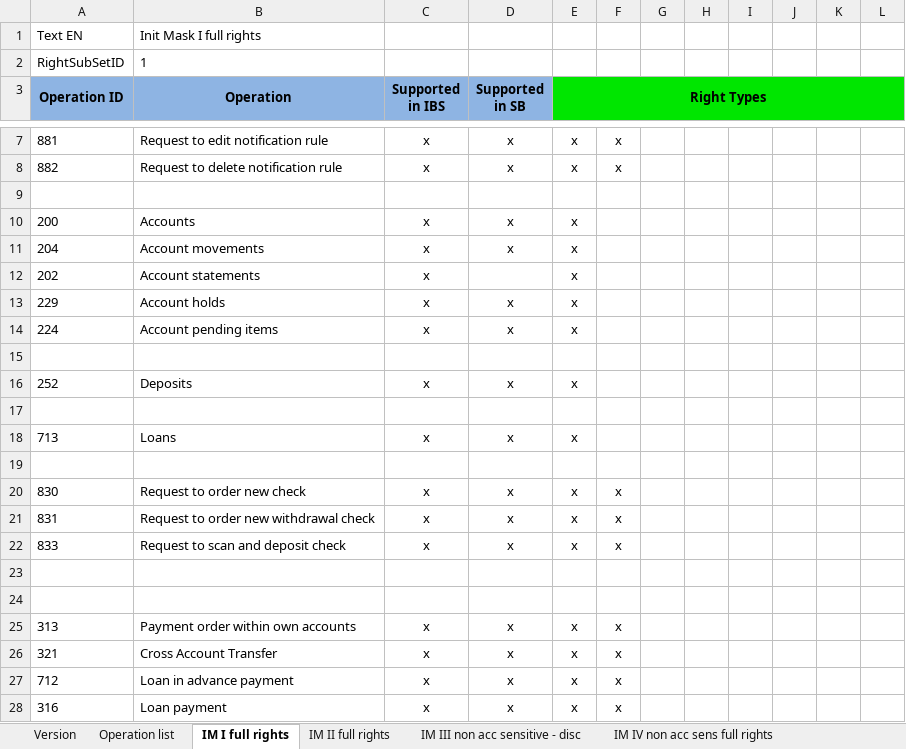
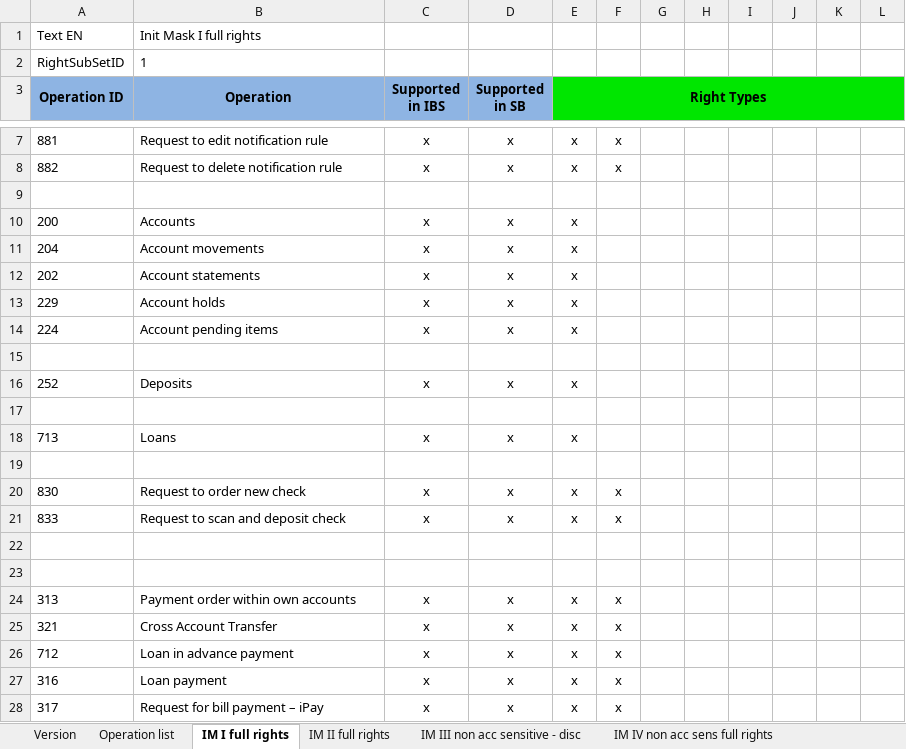
Before and after one commit to nymbusinc/nymbusolbapp, an Excel workbook: banks/inspire/catalog/operation_types_inspire.xlsx, sheet IM I full rights, drawn as a sheet; only a part is shown, gaps mark what is left out; the shorter side is filled out with more unchanged rows; values as stored, in another font and other column widths than the file's, no borders; the diff names each change by its address in the sheet, - before the commit and + after, or states it on an @@ line.

```diff
--- a/banks/inspire/catalog/operation_types_inspire.xlsx (sheet IM I full rights)
+++ b/banks/inspire/catalog/operation_types_inspire.xlsx (sheet IM I full rights)
-D12 (Supported in SB): (empty)
+D12 (Supported in SB): x
-row 21: 831 | Request to order new withdrawal check | x | x | x | x
```
Also changed, not shown: sheet IM II full rights, sheet IM VII full rights passive.
